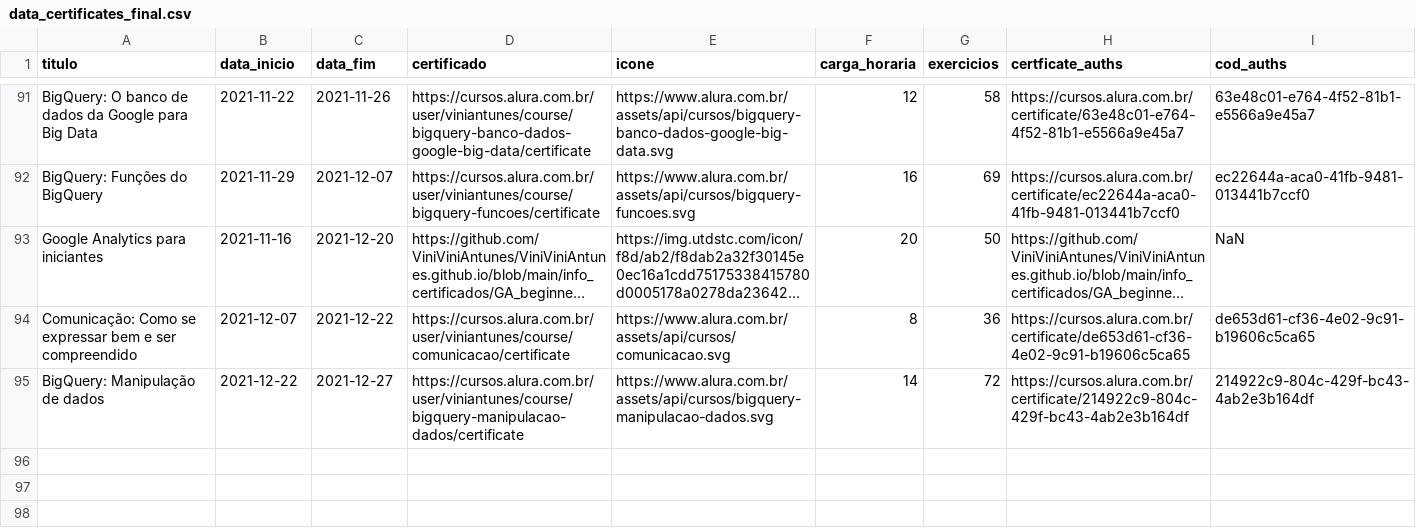
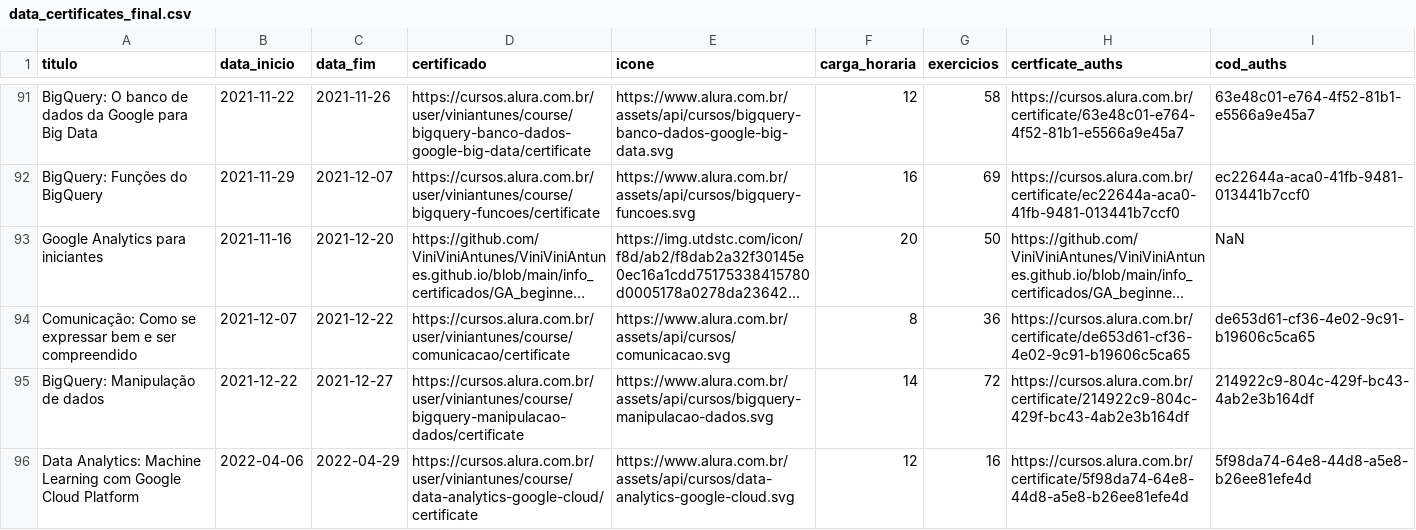
Before and after one commit to ViniViniAntunes/ViniViniAntunes.github.io, a CSV file: html/data_certificates_final.csv, drawn as a sheet; only a part is shown, gaps mark what is left out; long unchanged cells end in …; the diff names each change by its address in the sheet, - before the commit and + after, or states it on an @@ line.

```diff
--- a/html/data_certificates_final.csv
+++ b/html/data_certificates_final.csv
+row 96: Data Analytics: Machine Learning com Google Cloud Platform | 2022-04-06 | 2022-04-29 | https://cursos.alura.com.br/user/viniantunes/course/data-analytics-google-cloud/certificate | https://www.alura.com.br/assets/api/cursos/data-analytics-google-cloud.svg | 12 | 16 | https://cursos.alura.com.br/certificate/5f98da74-64e8-44d8-a5e8-b26ee81efe4d | 5f98da74-64e8-44d8-a5e8-b26ee81efe4d
```
Also changed, not shown: info_certificados/data/data_certificates_final.csv, javascript/data_certificates_final.csv.
